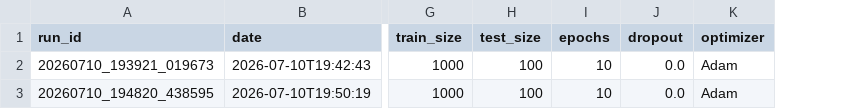
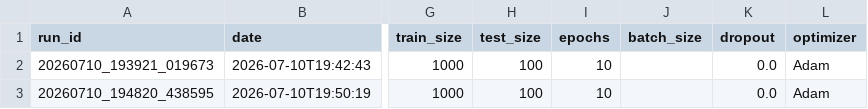
Before and after one commit to gebilove/date2date, a CSV file: experiments/experiments.csv, drawn as a sheet; only a part is shown, gaps mark what is left out; the diff names each change by its address in the sheet, - before the commit and + after, or states it on an @@ line.

Commit message:
feat(train): 支持批处理训练并重构注意力层
- 重构 `train_batch_samples` 以支持批处理输入并增加输入校验
- 提取 `train_epochs` 辅助函数以简化实验主流程代码
- 重构 `AdditiveAttention` 等注意力层，增加类型提示与权重缓存属性
- 新增 `MultiHeadAttention` 实现并在模块中导出
- 移除冗余的 `BahdanauAttention`，统一复用 `AdditiveAttention`
- 更新实验配置、日志与 notebooks 以适配批处理参数
- 新增注意力机制、模型结构与训练逻辑的单元测试
- 修正文档中注意力公式的描述

```diff
--- a/experiments/experiments.csv
+++ b/experiments/experiments.csv
+column J (batch_size), empty
```
Also changed, not shown: 13 other files.
